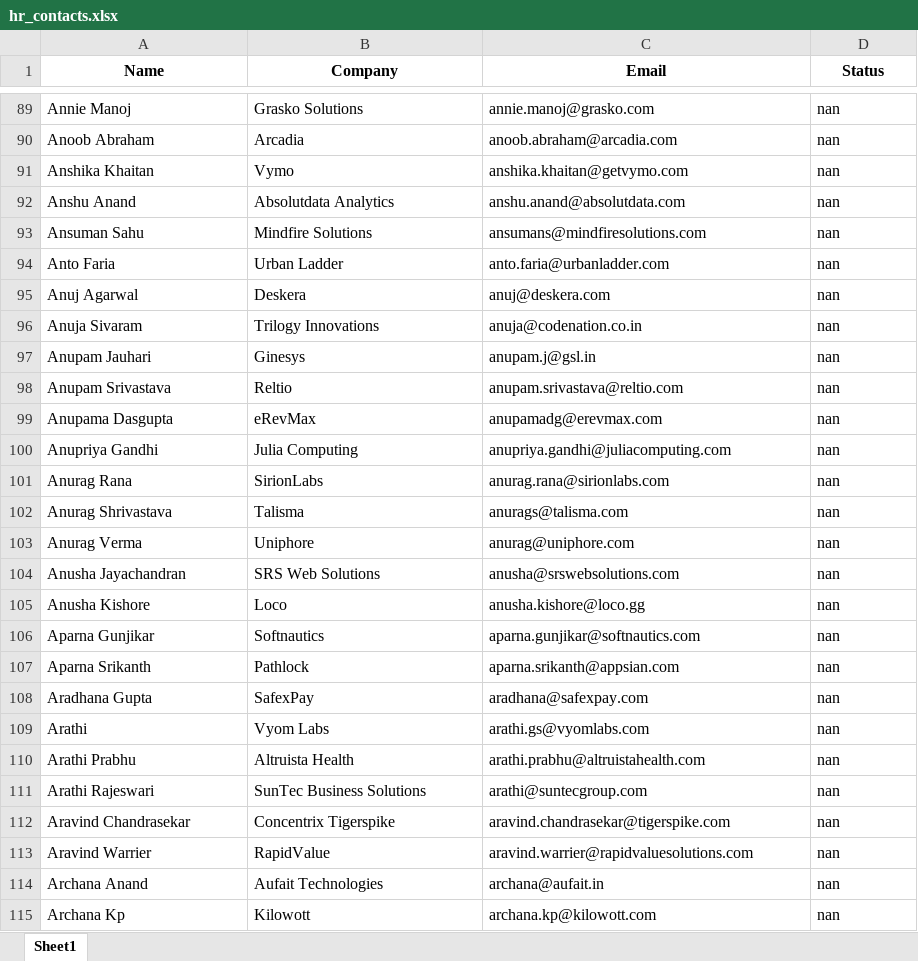
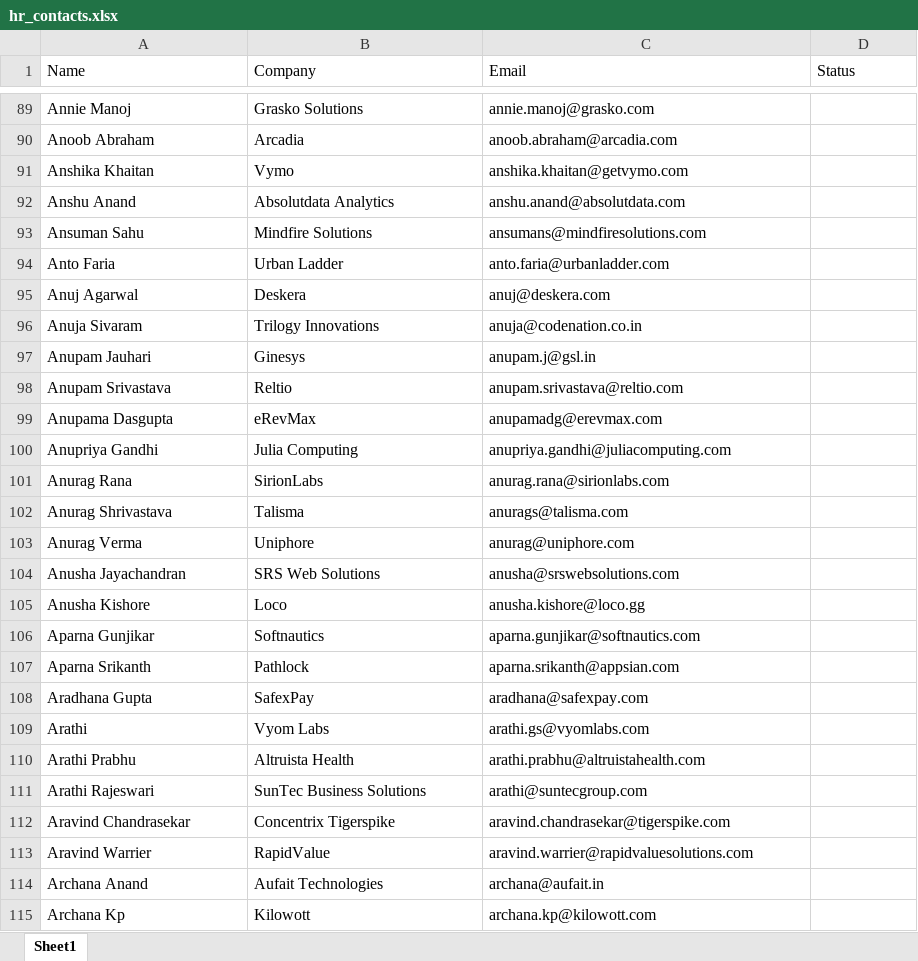
Before and after one commit to Vanshika300/HR-Email-Automation, an Excel workbook: hr_contacts.xlsx, sheet Sheet1, drawn as a sheet; only a part is shown, gaps mark what is left out; values as stored, in another font and other column widths than the file's, no borders; the diff covers the shown part only; the diff names each change by its address in the sheet, - before the commit and + after, or states it on an @@ line.

```diff
--- a/hr_contacts.xlsx (sheet Sheet1)
+++ b/hr_contacts.xlsx (sheet Sheet1)
@@ A1:D1 bold: on → off, alignment: center → left @@
-D89:D115 (Status): nan
+D89:D115 (Status): (empty)
```
Also changed, not shown: 114 edited cells elsewhere in this sheet.
